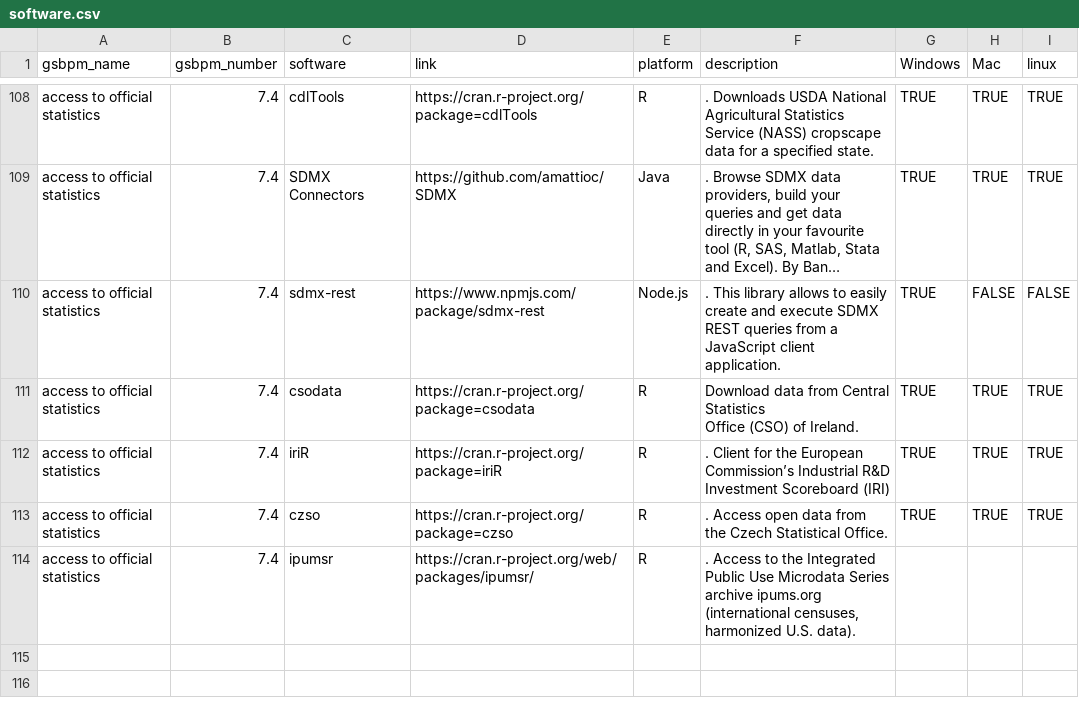
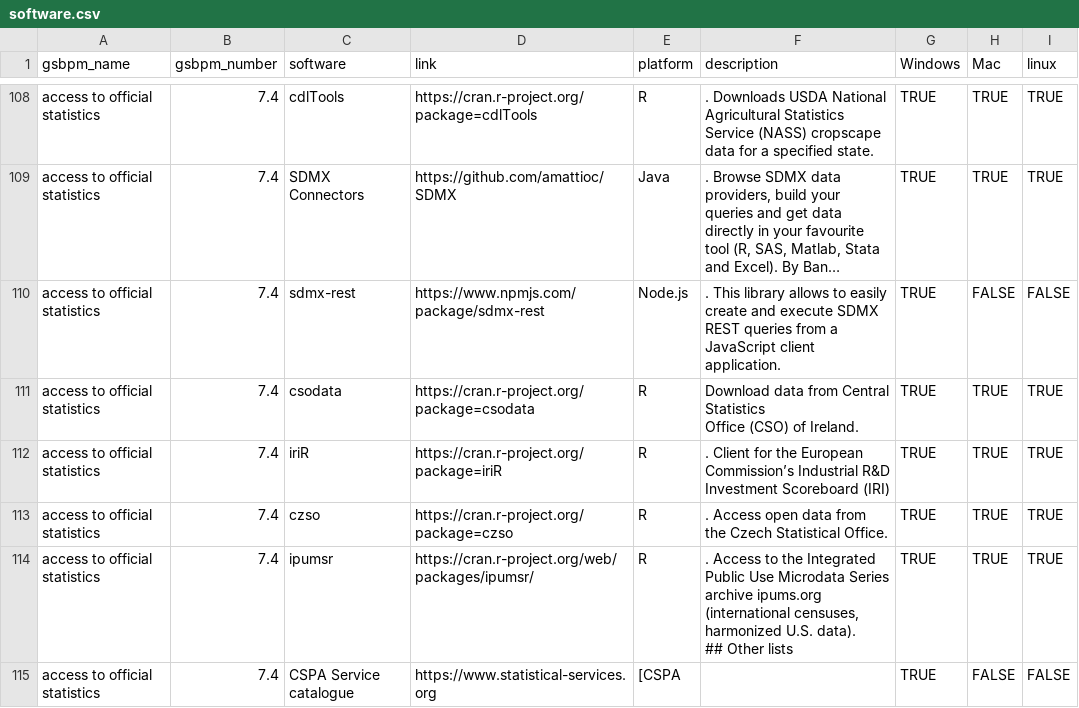
Before and after one commit to SNStatComp/awesome-official-statistics-software, a CSV file: data/software.csv, drawn as a sheet; only a part is shown, gaps mark what is left out; long unchanged cells end in …; ↵ is a line break in a cell; the diff covers the shown part only; the diff names each change by its address in the sheet, - before the commit and + after, or states it on an @@ line.

```diff
--- a/data/software.csv
+++ b/data/software.csv
-F114 (description): …U.S. data).
+F114 (description): …U.S. data). ↵ ## Other lists
-G114 (Windows): (empty)
+G114 (Windows): TRUE
-H114 (Mac): (empty)
+H114 (Mac): TRUE
-I114 (linux): (empty)
+I114 (linux): TRUE
+row 115: access to official statistics | 7.4 | CSPA Service catalogue | https://www.statistical-services.org | [CSPA |  | TRUE | FALSE | FALSE
```
Also changed, not shown: 2 added rows, 1 removed row and 5 edited cells elsewhere in this file, data/growth.csv.
